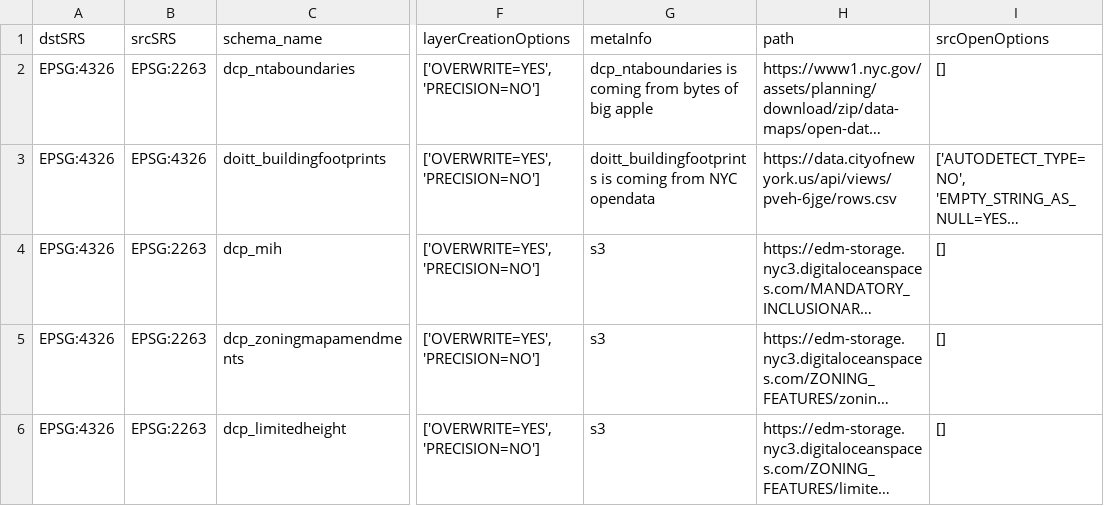
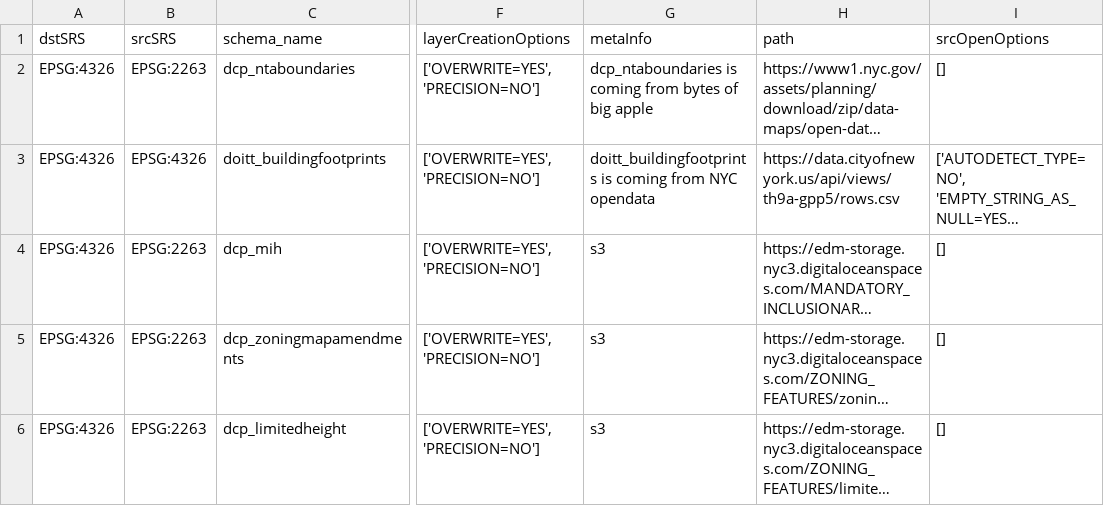
Before and after one commit to NYCPlanning/recipes, a CSV file: recipes/recipes.csv, drawn as a sheet; only a part is shown, gaps mark what is left out; long unchanged cells end in …; the diff names each change by its address in the sheet, - before the commit and + after, or states it on an @@ line.

Commit message:
update doitt_buildingfootprints url

```diff
--- a/recipes/recipes.csv
+++ b/recipes/recipes.csv
-H3 (path): https://data.cityofnewyork.us/api/views/pveh-6jge/rows.csv
+H3 (path): https://data.cityofnewyork.us/api/views/th9a-gpp5/rows.csv
```
